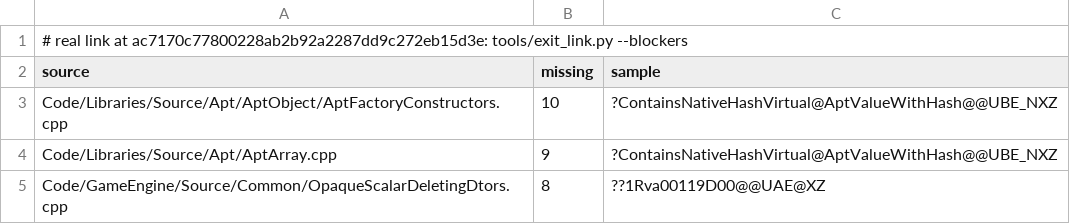
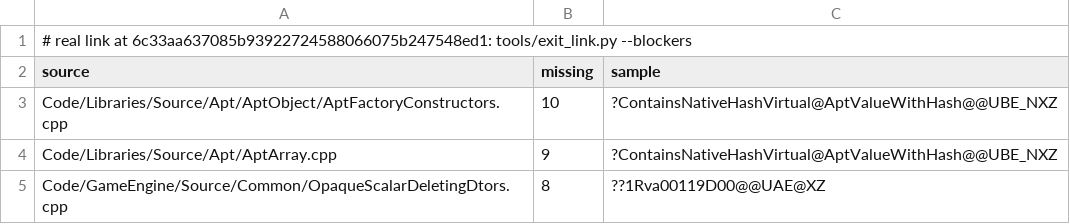
Before and after one commit to Open-BFME/Open-BFME-2, a TSV file: reverse/exit_link_blockers.tsv, drawn as a sheet; only a part is shown.

```diff
--- a/reverse/exit_link_blockers.tsv
+++ b/reverse/exit_link_blockers.tsv
@@ -1,2 +1,2 @@
-# real link at ac7170c77800228ab2b92a2287dd9c272eb15d3e: tools/exit_link.py --blockers
+# real link at 6c33aa637085b93922724588066075b247548ed1: tools/exit_link.py --blockers
 source	missing	sample
```
Also changed, not shown: 1 other file.
